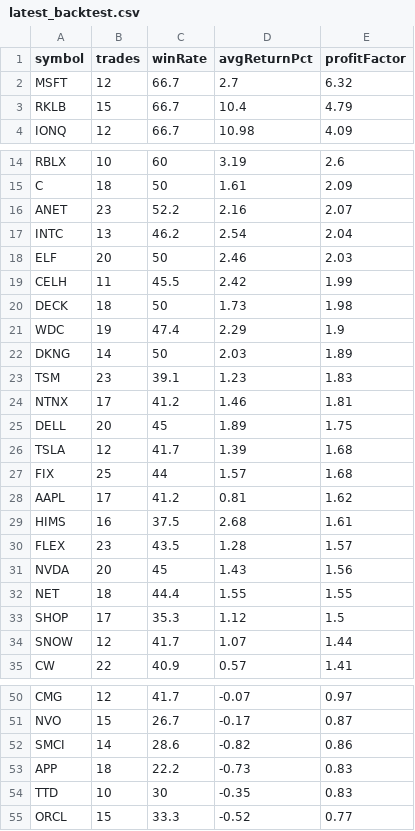
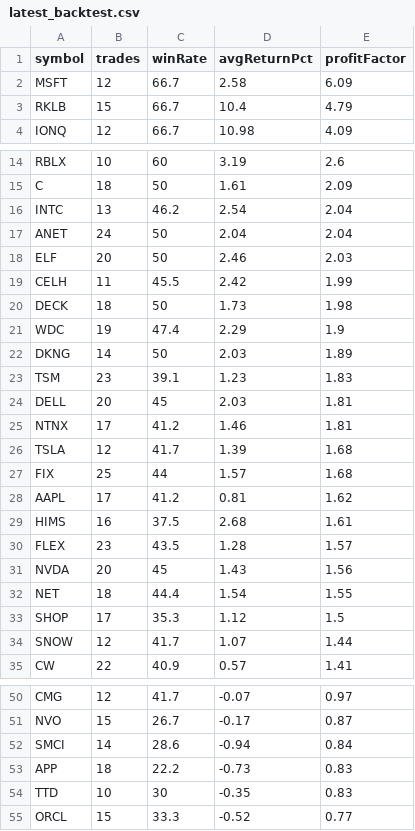
Before and after one commit to narendra0467/Trading-System, a CSV file: reports/latest_backtest.csv, drawn as a sheet; only a part is shown, gaps mark what is left out.

```diff
--- a/reports/latest_backtest.csv
+++ b/reports/latest_backtest.csv
@@ -1,3 +1,3 @@
 symbol,trades,winRate,avgReturnPct,profitFactor
-MSFT,12,66.7,2.7,6.32
+MSFT,12,66.7,2.58,6.09
 RKLB,15,66.7,10.4,4.79
@@ -15,4 +15,4 @@ RBLX,10,60,3.19,2.6
 C,18,50,1.61,2.09
-ANET,23,52.2,2.16,2.07
 INTC,13,46.2,2.54,2.04
+ANET,24,50,2.04,2.04
 ELF,20,50,2.46,2.03
@@ -23,4 +23,4 @@ DKNG,14,50,2.03,1.89
 TSM,23,39.1,1.23,1.83
+DELL,20,45,2.03,1.81
 NTNX,17,41.2,1.46,1.81
-DELL,20,45,1.89,1.75
 TSLA,12,41.7,1.39,1.68
@@ -31,3 +31,3 @@ FLEX,23,43.5,1.28,1.57
 NVDA,20,45,1.43,1.56
-NET,18,44.4,1.55,1.55
+NET,18,44.4,1.54,1.55
 SHOP,17,35.3,1.12,1.5
@@ -51,3 +51,3 @@ CMG,12,41.7,-0.07,0.97
 NVO,15,26.7,-0.17,0.87
-SMCI,14,28.6,-0.82,0.86
+SMCI,14,28.6,-0.94,0.84
 APP,18,22.2,-0.73,0.83
```
Also changed, not shown: reports/latest_high_risk_scan.csv, reports/latest_leaps_scan.csv, 18 other files.
